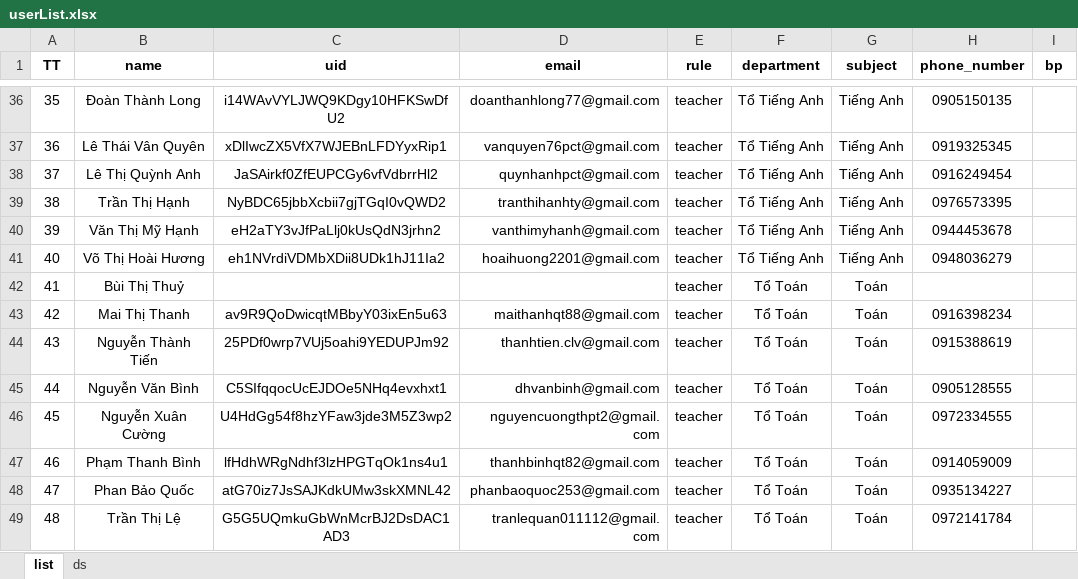
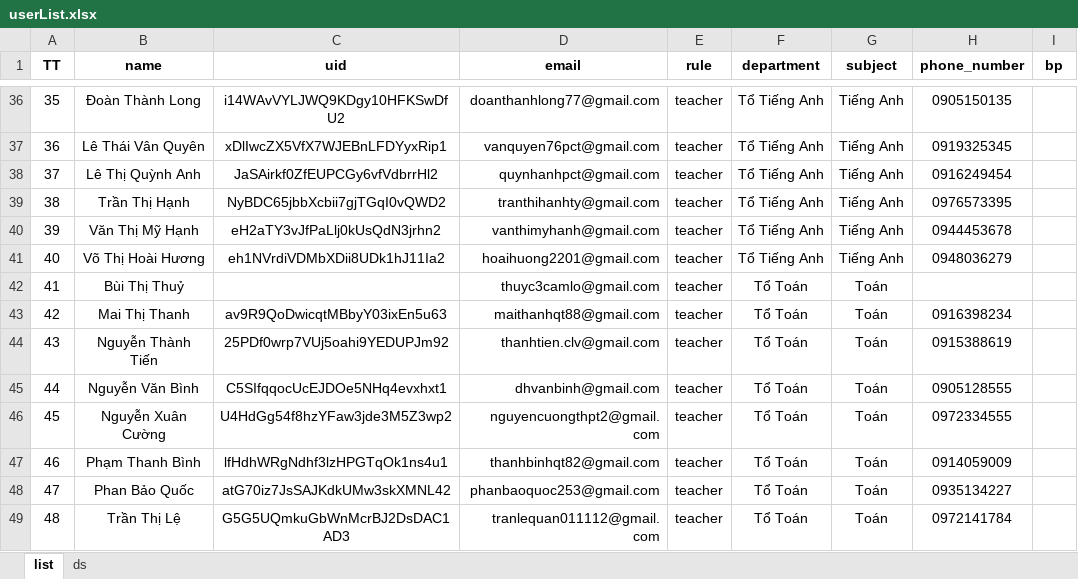
Before and after one commit to legiatuangtvt-droid/clvProject, an Excel workbook: userList.xlsx, sheet list, drawn as a sheet; only a part is shown, gaps mark what is left out; values as stored, in another font and other column widths than the file's, no borders; charts and pictures not drawn; the diff names each change by its address in the sheet, - before the commit and + after, or states it on an @@ line.

```diff
--- a/userList.xlsx (sheet list)
+++ b/userList.xlsx (sheet list)
-D42 (email): (empty)
+D42 (email): thuyc3camlo@gmail.com
```
Also changed, not shown: 6 other files.
